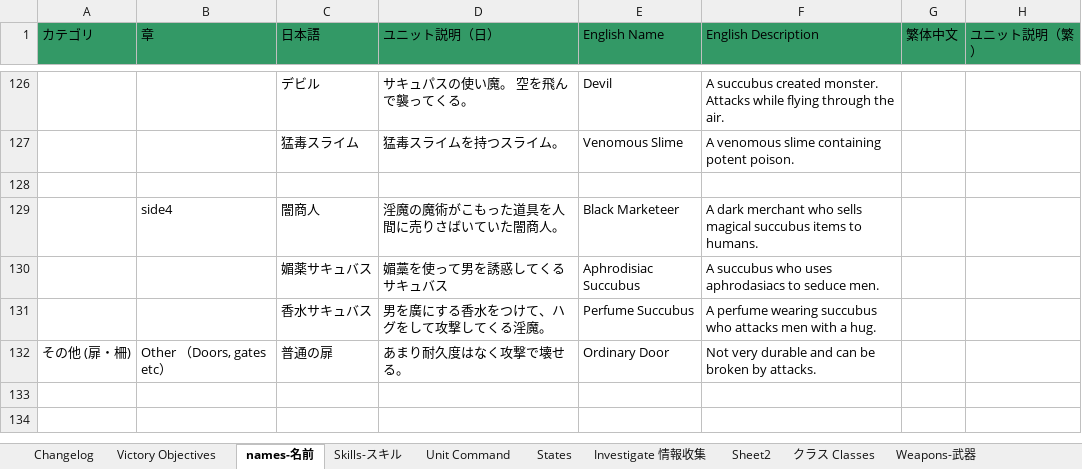
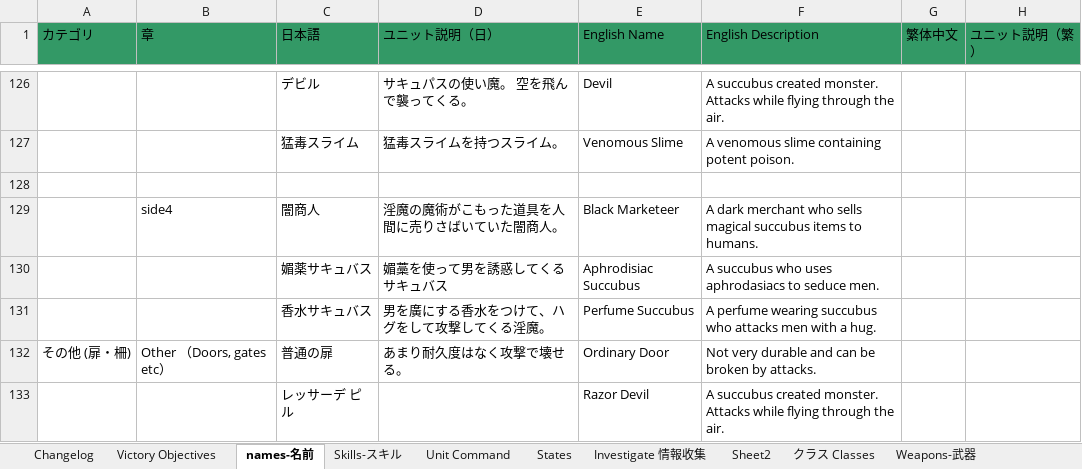
Before and after one commit to Giratena/Succubus-Senki-Translation-Project, an Excel workbook: 固有名詞 (Literally everything else).xlsx, sheet names-名前, drawn as a sheet; only a part is shown, gaps mark what is left out; values as stored, in another font and other column widths than the file's, no borders; the diff names each change by its address in the sheet, - before the commit and + after, or states it on an @@ line.

```diff
--- a/固有名詞 (Literally everything else).xlsx (sheet names-名前)
+++ b/固有名詞 (Literally everything else).xlsx (sheet names-名前)
+row 133:  |  | レッサーデ ピル |  | Razor Devil | A succubus created monster. Attacks while flying through the air.
```
Also changed, not shown: sheet Changelog, sheet Skills-スキル, sheet Itemsアイテム, 5 other files.
